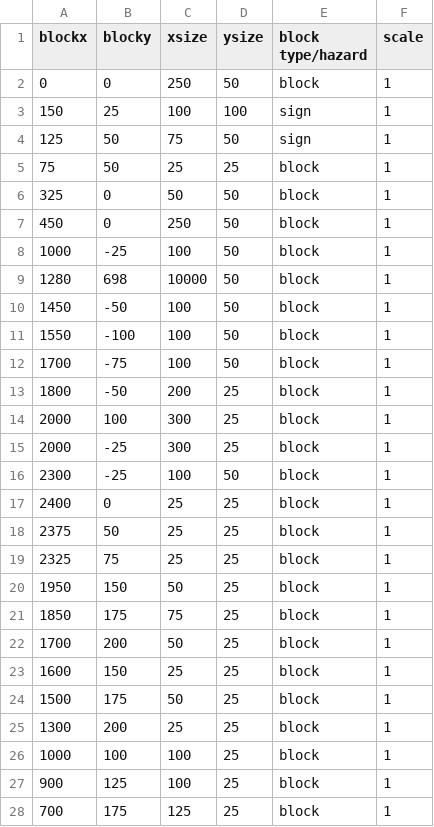
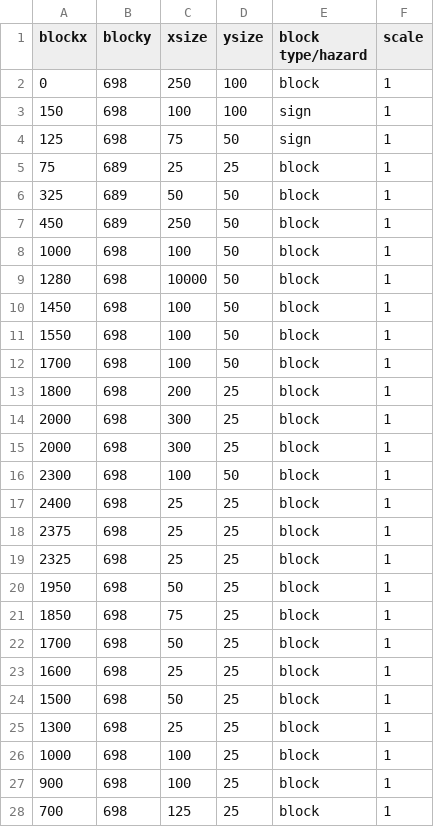
Before and after one commit to franco-barboza27/that-time-I-got-stuck-in-another-world, a CSV file: docs/levelone.csv, drawn as a sheet; only a part is shown; the diff covers the shown part only.

```diff
--- a/docs/levelone.csv
+++ b/docs/levelone.csv
@@ -1,28 +1,28 @@
 blockx, blocky, xsize, ysize, block type/hazard, scale
-0, 0, 250, 50, block, 1
-150, 25, 100, 100, sign, 1
-125, 50, 75, 50, sign, 1
-75, 50, 25, 25, block, 1
-325, 0, 50, 50, block, 1
-450, 0, 250, 50, block, 1
-1000, -25, 100, 50, block, 1
+0, 698, 250, 100, block, 1
+150, 698, 100, 100, sign, 1
+125, 698, 75, 50, sign, 1
+75, 689, 25, 25, block, 1
+325, 689, 50, 50, block, 1
+450, 689, 250, 50, block, 1
+1000, 698, 100, 50, block, 1
 1280, 698, 10000, 50, block, 1
-1450, -50, 100, 50, block, 1
-1550, -100, 100, 50, block, 1
-1700, -75, 100, 50, block, 1
-1800, -50, 200, 25, block, 1
-2000, 100, 300, 25, block, 1
-2000, -25, 300, 25, block, 1
-2300, -25, 100, 50, block, 1
-2400, 0, 25, 25, block, 1
-2375, 50, 25, 25, block, 1
-2325, 75, 25, 25, block, 1
-1950, 150, 50, 25, block, 1
-1850, 175, 75, 25, block, 1
-1700, 200, 50, 25, block, 1
-1600, 150, 25, 25, block, 1
-1500, 175, 50, 25, block, 1
-1300, 200, 25, 25, block, 1
-1000, 100, 100, 25, block, 1
-900, 125, 100, 25, block, 1
-700, 175, 125, 25, block, 1
+1450, 698, 100, 50, block, 1
+1550, 698, 100, 50, block, 1
+1700, 698, 100, 50, block, 1
+1800, 698, 200, 25, block, 1
+2000, 698, 300, 25, block, 1
+2000, 698, 300, 25, block, 1
+2300, 698, 100, 50, block, 1
+2400, 698, 25, 25, block, 1
+2375, 698, 25, 25, block, 1
+2325, 698, 25, 25, block, 1
+1950, 698, 50, 25, block, 1
+1850, 698, 75, 25, block, 1
+1700, 698, 50, 25, block, 1
+1600, 698, 25, 25, block, 1
+1500, 698, 50, 25, block, 1
+1300, 698, 25, 25, block, 1
+1000, 698, 100, 25, block, 1
+900, 698, 100, 25, block, 1
+700, 698, 125, 25, block, 1
```
Also changed, not shown: 11 edited cells elsewhere in this file, 15 other files.
